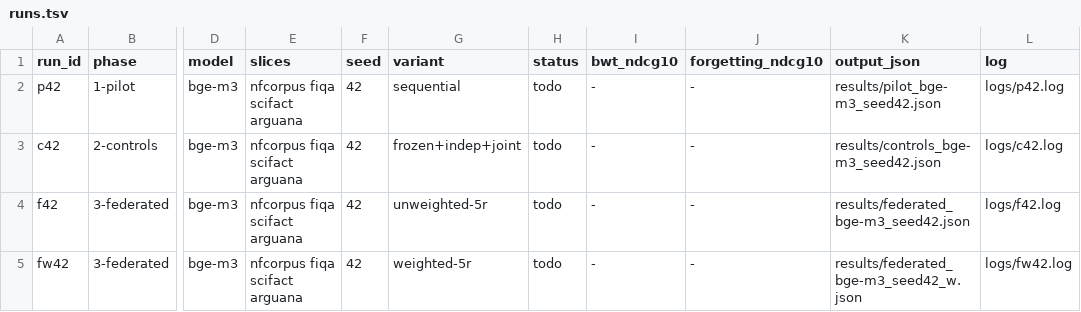
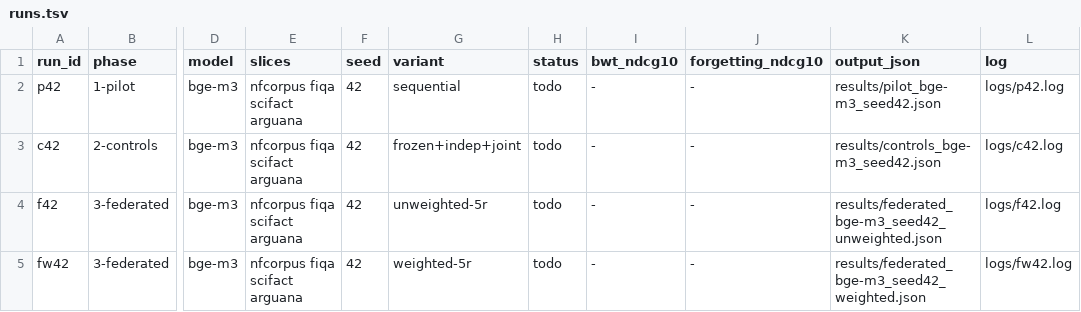
Before and after one commit to taifONduty/FedCRAG, a TSV file: runs.tsv, drawn as a sheet; only a part is shown, gaps mark what is left out; the diff names each change by its address in the sheet, - before the commit and + after, or states it on an @@ line.

Commit message:
fix: address code review — output overwrite, silent no-op training, mrr@k cutoff, provenance
- federated: tag output filename with weighted/unweighted (fw42 had
  overwritten f42's JSON), print all metrics per round, dump JSON
  atomically every round, add --save_states for per-round client/global
  adapter states, weight FedAvg by training-pair count by default
  (--weight_by corpus preserves the original F4 behavior)
- all training scripts: loud warning + batch-size shrink instead of
  silent zero-step training on under-sized shards; record per-client
  num_examples/num_steps; persist full args for provenance; swap in
  NoDuplicatesDataLoader; fail fast on non-BERT LoRA target modules
- common: mrr@k now truncates the run to k before recip_rank; ArguAna
  train-split fallback warns and is recorded as split_fallback;
  embedding caches validate dims; APIEmbedder gains retry/backoff and
  input truncation
- delete ambiguous results/federated_bge-m3_seed42.json (it held the
  weighted run; identical copy kept as _weighted.json)
- add requirements.txt; update README caveats, runs.tsv, task.tsv,
  .gitignore (editor artifacts, state dumps)

```diff
--- a/runs.tsv
+++ b/runs.tsv
-K4 (output_json): results/federated_bge-m3_seed42.json
+K4 (output_json): results/federated_bge-m3_seed42_unweighted.json
-K5 (output_json): results/federated_bge-m3_seed42_w.json
+K5 (output_json): results/federated_bge-m3_seed42_weighted.json
```
Also changed, not shown: task.tsv, 10 other files.
